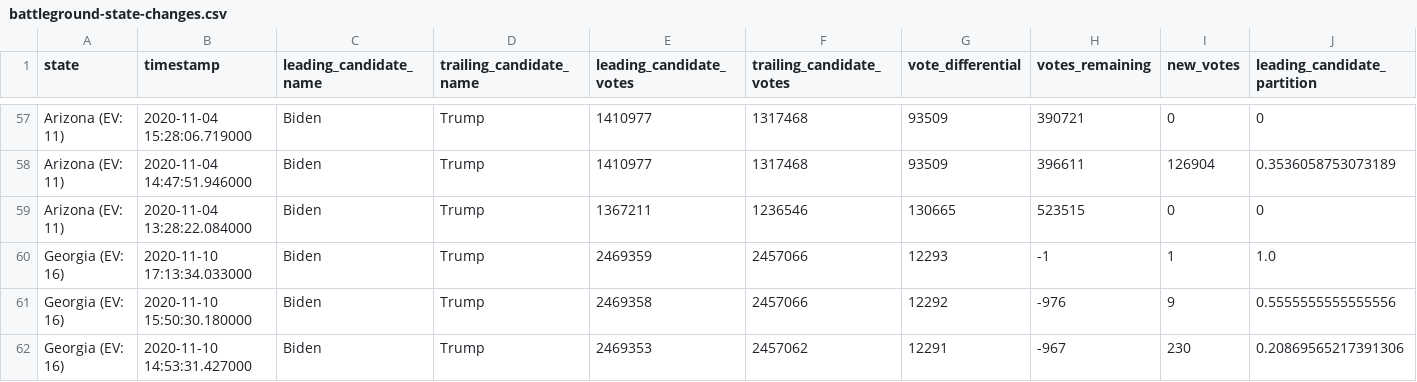
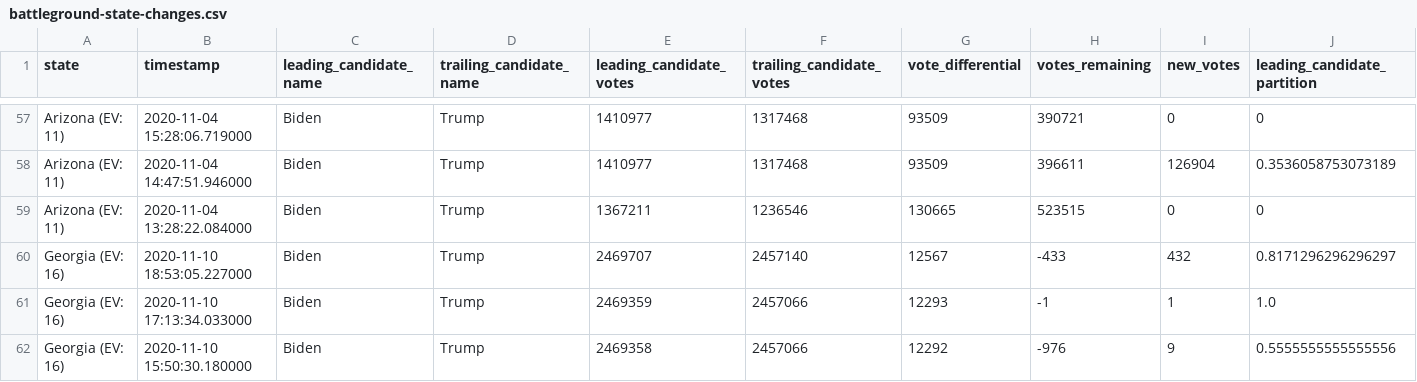
Before and after one commit to hugovk/nyt-2020-election-scraper, a CSV file: battleground-state-changes.csv, drawn as a sheet; only a part is shown, gaps mark what is left out; the shorter side is filled out with more unchanged rows; rows hold the shown columns only; the diff names each change by its address in the sheet, - before the commit and + after, or states it on an @@ line.

```diff
--- a/battleground-state-changes.csv
+++ b/battleground-state-changes.csv
+row 60: Georgia (EV: 16) | 2020-11-10 18:53:05.227000 | Biden | Trump | 2469707 | 2457140 | 12567 | -433 | 432 | 0.8171296296296297
```
Also changed, not shown: 4 other files.
